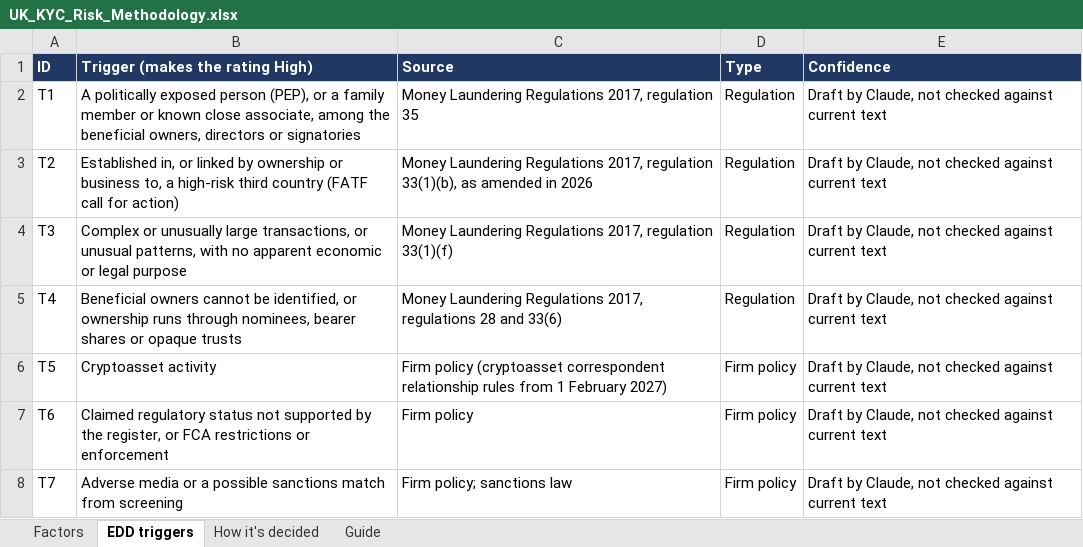
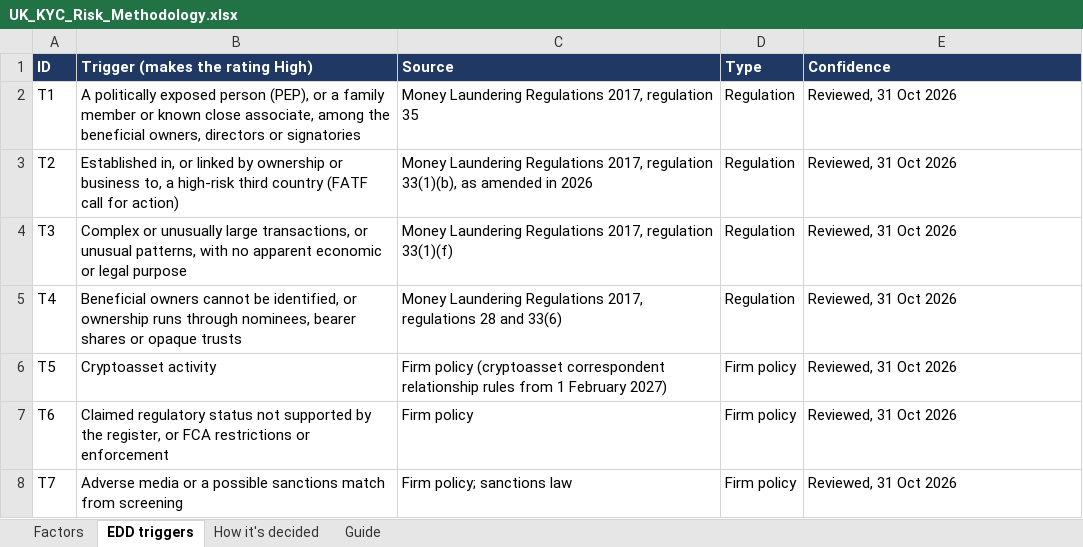
Before and after one commit to abisanzz/clario, an Excel workbook: docs/UK_KYC_Risk_Methodology.xlsx, sheet EDD triggers, drawn as a sheet; values as stored, in another font and other column widths than the file's, no borders; the diff names each change by its address in the sheet, - before the commit and + after, or states it on an @@ line.

```diff
--- a/docs/UK_KYC_Risk_Methodology.xlsx (sheet EDD triggers)
+++ b/docs/UK_KYC_Risk_Methodology.xlsx (sheet EDD triggers)
-E2:E8 (Confidence): Draft by Claude, not checked against current text
+E2:E8 (Confidence): Reviewed, 31 Oct 2026
```
Also changed, not shown: sheet Guide, sheet How it's decided, 26 other files.
